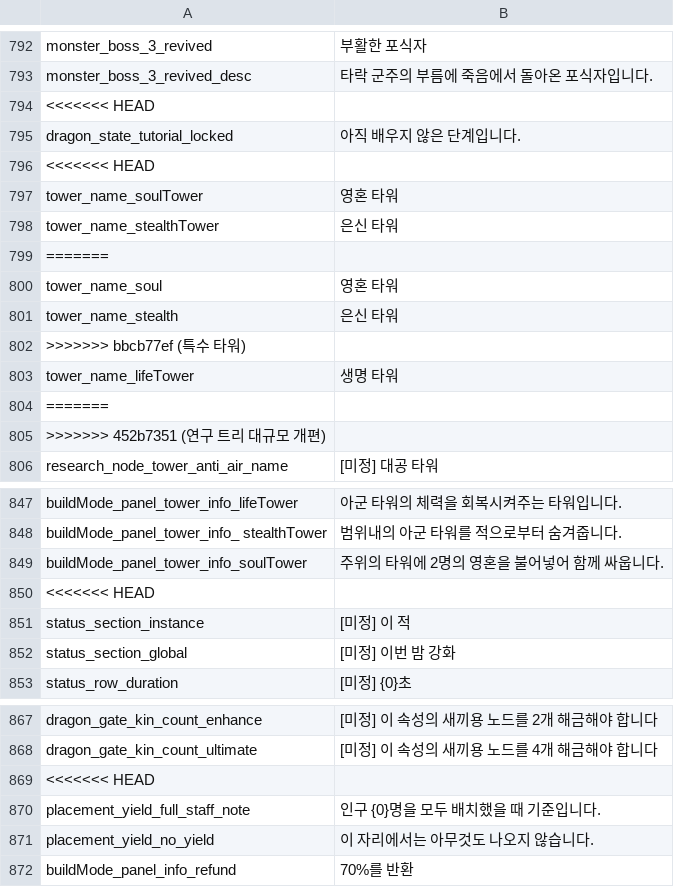
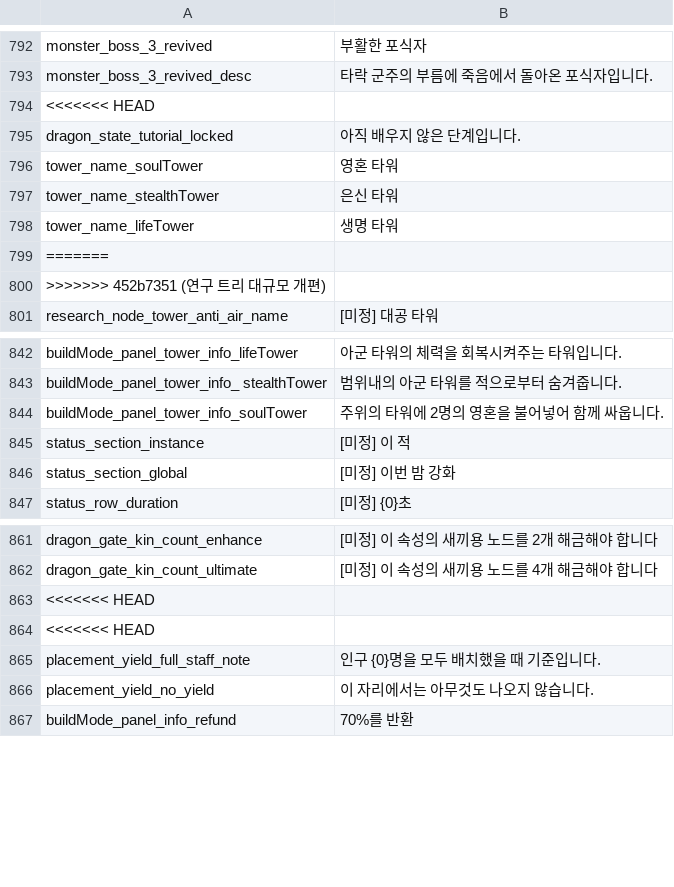
Before and after one commit to JoKangHyeon/TowerAndDragon, a CSV file: Assets/StreamingAssets/Localization/ko_kr.csv, drawn as a sheet; only a part is shown, gaps mark what is left out.

```diff
--- a/Assets/StreamingAssets/Localization/ko_kr.csv
+++ b/Assets/StreamingAssets/Localization/ko_kr.csv
@@ -815,9 +815,4 @@
 "dragon_state_tutorial_locked","아직 배우지 않은 단계입니다."
-<<<<<<< HEAD
 "tower_name_soulTower","영혼 타워"
 "tower_name_stealthTower","은신 타워"
-=======
-"tower_name_soul","영혼 타워"
-"tower_name_stealth","은신 타워"
->>>>>>> bbcb77ef (특수 타워)
 "tower_name_lifeTower","생명 타워"
@@ -869,3 +864,2 @@
 "buildMode_panel_tower_info_soulTower","주위의 타워에 2명의 영혼을 불어넣어 함께 싸웁니다."
-<<<<<<< HEAD
 "status_section_instance","[미정] 이 적"
@@ -888,2 +882,3 @@
 "dragon_gate_kin_count_ultimate","[미정] 이 속성의 새끼용 노드를 4개 해금해야 합니다"
+<<<<<<< HEAD
 <<<<<<< HEAD
```
Also changed, not shown: Assets/StreamingAssets/Localization/en_us.csv, 11 other files.
